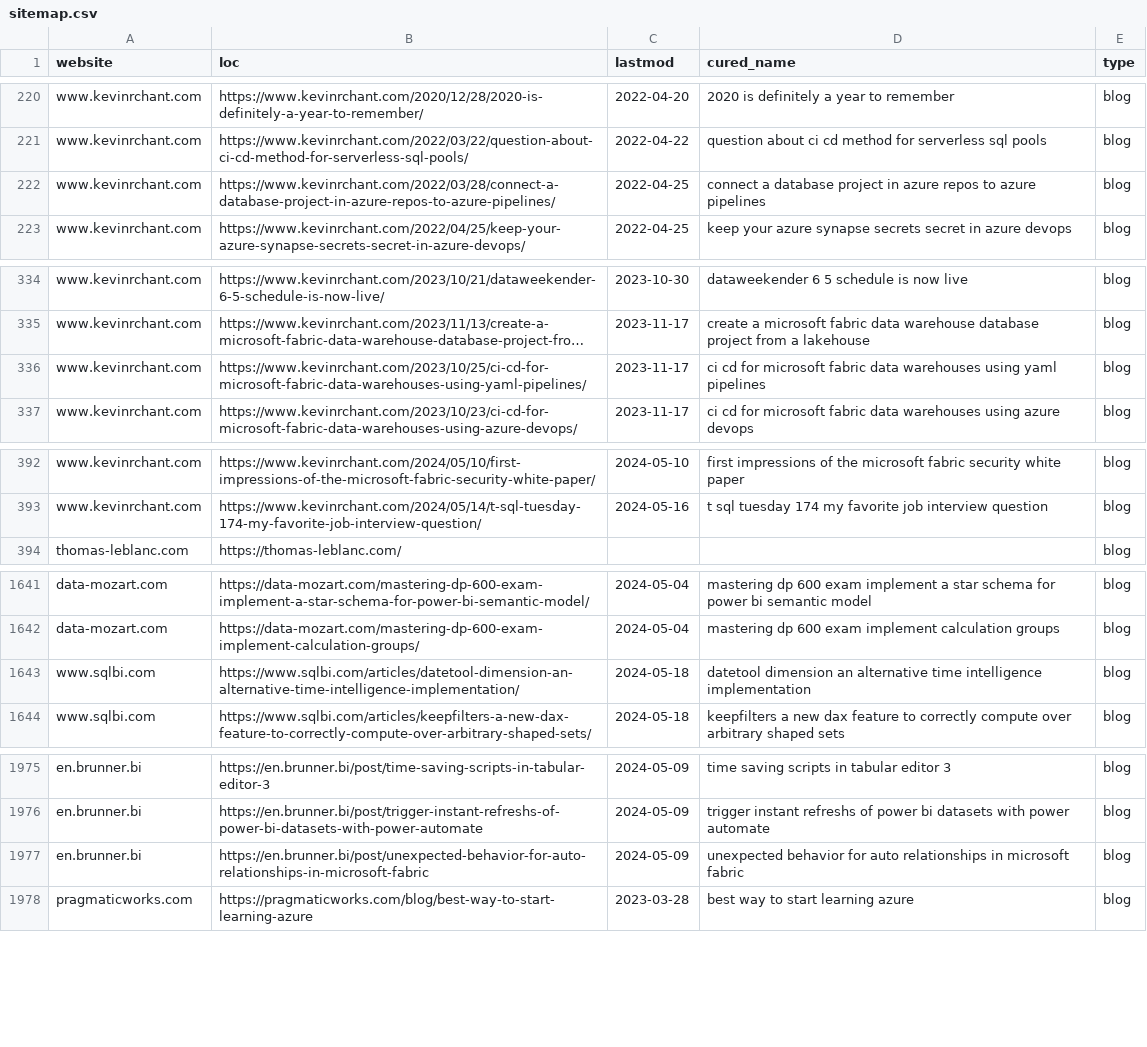
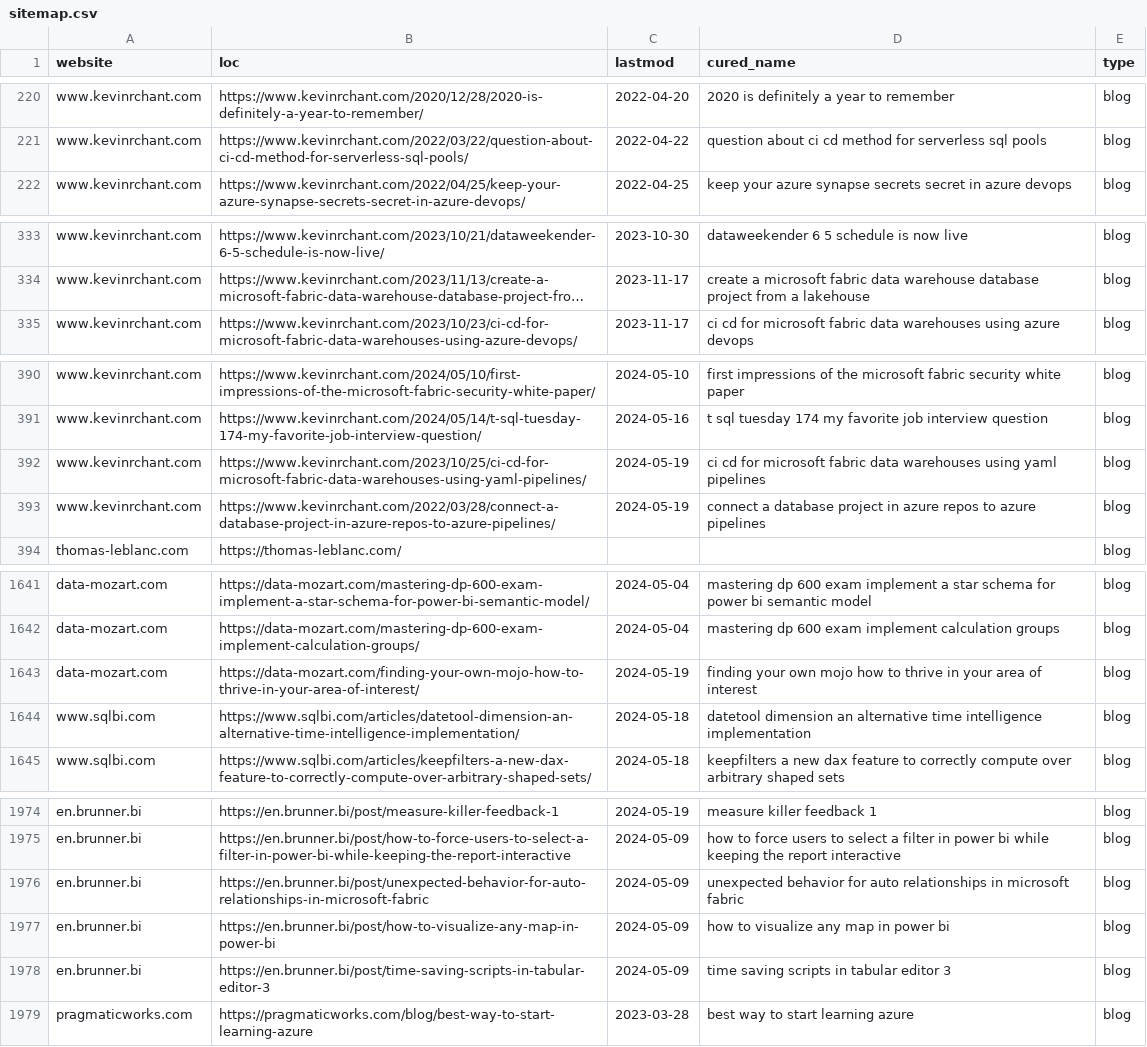
Before and after one commit to julian-passebecq/newsai_script, a CSV file: data/sitemap.csv, drawn as a sheet; only a part is shown, gaps mark what is left out; long unchanged cells end in …; removed rows and columns are numbered as before the commit, all else as after; the diff covers the shown part only; the diff names each change by its address in the sheet, - before the commit and + after, or states it on an @@ line.

```diff
--- a/data/sitemap.csv
+++ b/data/sitemap.csv
-row 222: www.kevinrchant.com | https://www.kevinrchant.com/2022/03/28/connect-a-database-project-in-azure-repos-to-azure-pipelines/ | 2022-04-25 | connect a database project in azure repos to azure pipelines | blog
-row 336: www.kevinrchant.com | https://www.kevinrchant.com/2023/10/25/ci-cd-for-microsoft-fabric-data-warehouses-using-yaml-pipelines/ | 2023-11-17 | ci cd for microsoft fabric data warehouses using yaml pipelines | blog
+row 392: www.kevinrchant.com | https://www.kevinrchant.com/2023/10/25/ci-cd-for-microsoft-fabric-data-warehouses-using-yaml-pipelines/ | 2024-05-19 | ci cd for microsoft fabric data warehouses using yaml pipelines | blog
+row 393: www.kevinrchant.com | https://www.kevinrchant.com/2022/03/28/connect-a-database-project-in-azure-repos-to-azure-pipelines/ | 2024-05-19 | connect a database project in azure repos to azure pipelines | blog
+row 1643: data-mozart.com | https://data-mozart.com/finding-your-own-mojo-how-to-thrive-in-your-area-of-interest/ | 2024-05-19 | finding your own mojo how to thrive in your area of interest | blog
-B1974 (loc): https://en.brunner.bi/post/time-saving-scripts-in-tabular-editor-3
+B1974 (loc): https://en.brunner.bi/post/measure-killer-feedback-1
-C1974 (lastmod): 2024-05-09
+C1974 (lastmod): 2024-05-19
-D1974 (cured_name): time saving scripts in tabular editor 3
+D1974 (cured_name): measure killer feedback 1
@@ row 1976 moved to row 1959: en.brunner.bi @@
@@ row 1965 moved to row 1975: en.brunner.bi @@
@@ row 1967 moved to row 1977: en.brunner.bi @@
+row 1978: en.brunner.bi | https://en.brunner.bi/post/time-saving-scripts-in-tabular-editor-3 | 2024-05-09 | time saving scripts in tabular editor 3 | blog
```
Also changed, not shown: 1 removed row, 14 moved rows and 4 edited cells elsewhere in this file, data/article_blog.csv.
